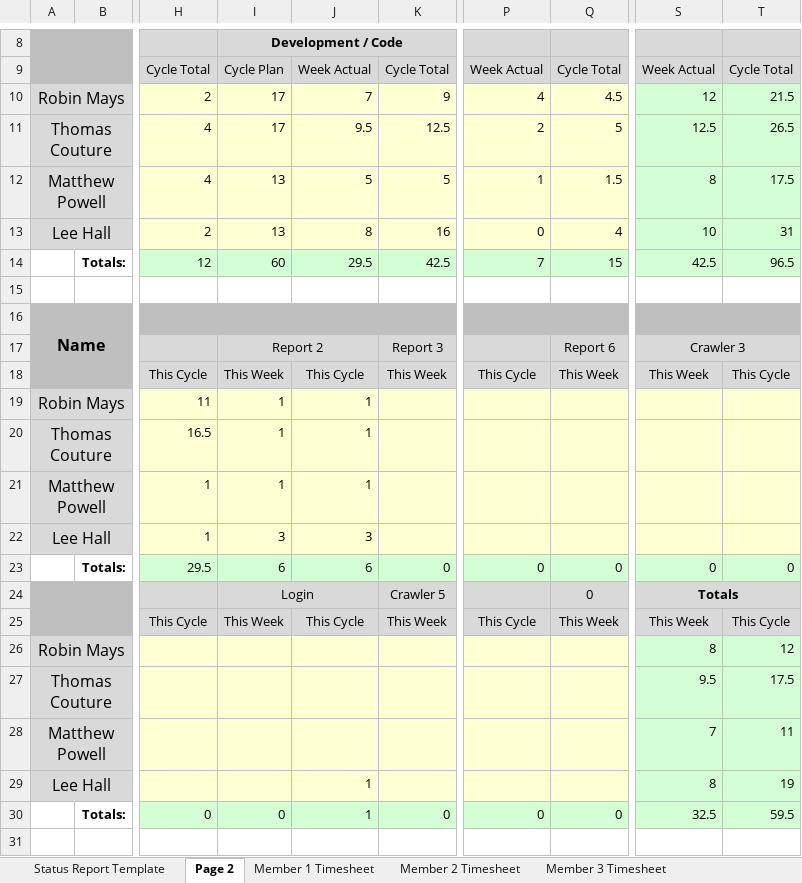
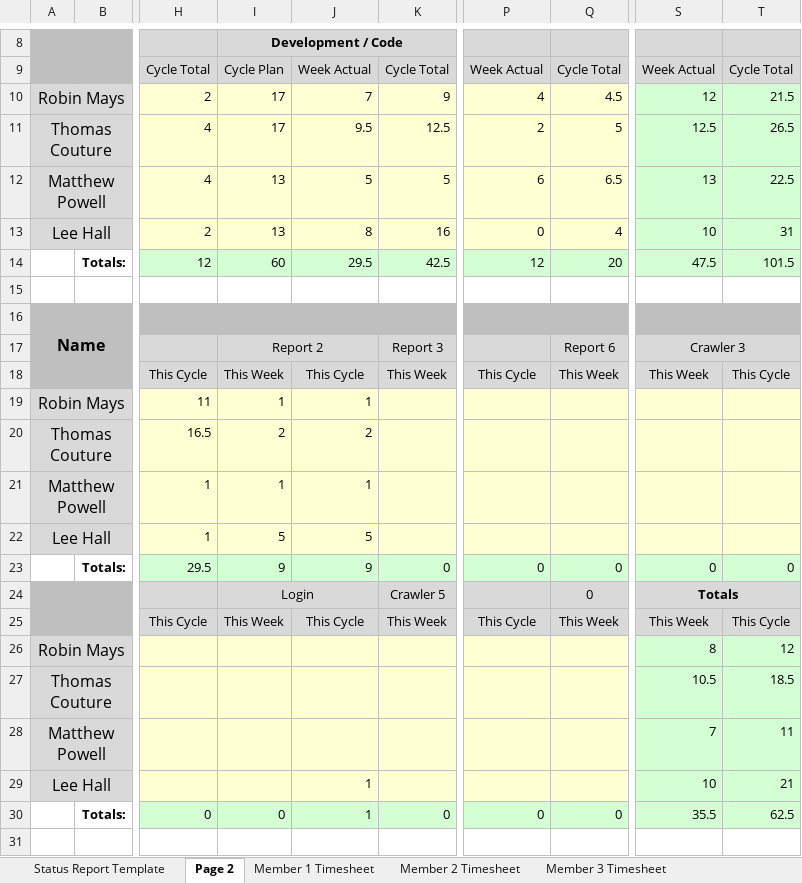
Before and after one commit to lhall23/forager-t4, an Excel workbook: docs/Status_Reports/20121106_Group4-FINAL-2.xlsx, sheet Page 2, drawn as a sheet; only a part is shown, gaps mark what is left out; values as stored, in another font and other column widths than the file's, no borders; the diff names each change by its address in the sheet, - before the commit and + after, or states it on an @@ line.

```diff
--- a/docs/Status_Reports/20121106_Group4-FINAL-2.xlsx (sheet Page 2)
+++ b/docs/Status_Reports/20121106_Group4-FINAL-2.xlsx (sheet Page 2)
-P12: 1
+P12: 6
-Q12: 1.5
+Q12: 6.5
-S12: 8
+S12: 13
-T12: 17.5
+T12: 22.5
-P14: 7
+P14: 12
-Q14: 15
+Q14: 20
-S14: 42.5
+S14: 47.5
-T14: 96.5
+T14: 101.5
-I20 (Development / Code): 1
+I20 (Development / Code): 2
-J20: 1
+J20: 2
-I22 (Development / Code): 3
+I22 (Development / Code): 5
-J22: 3
+J22: 5
-I23 (Development / Code): 6
+I23 (Development / Code): 9
-J23: 6
+J23: 9
-S27: 9.5
+S27: 10.5
-T27: 17.5
+T27: 18.5
-S29: 8
+S29: 10
-T29: 19
+T29: 21
-S30: 32.5
+S30: 35.5
-T30: 59.5
+T30: 62.5
```
Also changed, not shown: sheet Status Report Template, sheet Member 3 Timesheet, charts or pictures, 1 other file.
